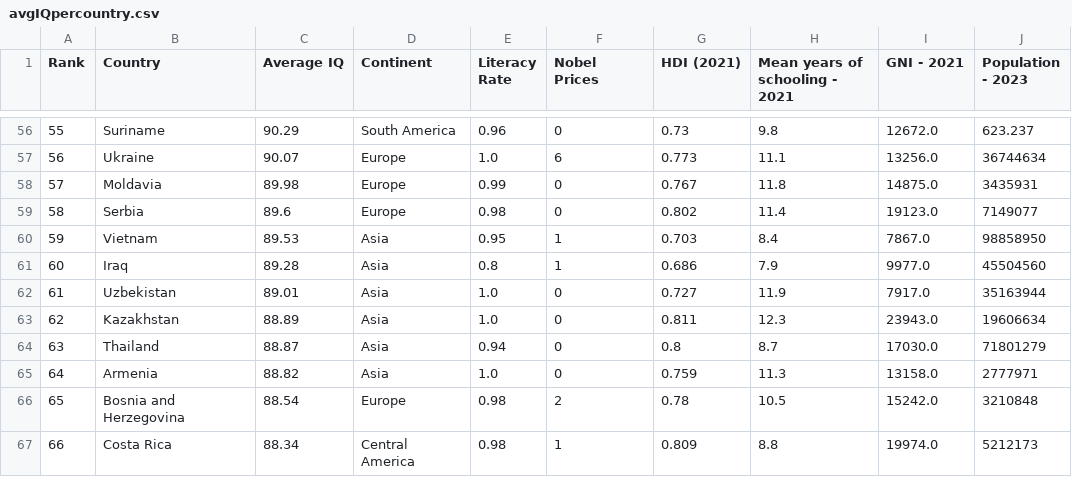
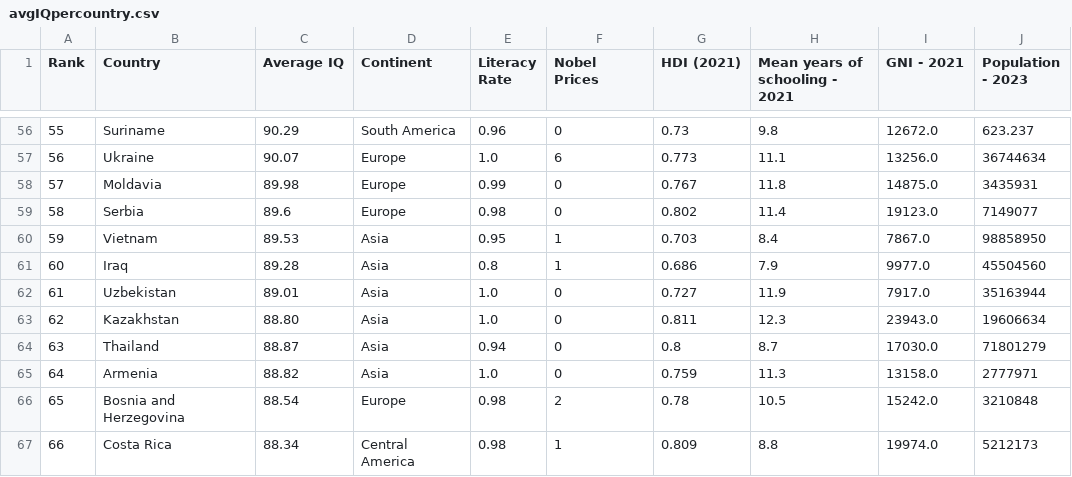
Before and after one commit to Arion2/PythonAdv, a CSV file: Lesson14/avgIQpercountry.csv, drawn as a sheet; only a part is shown, gaps mark what is left out.

```diff
--- a/Lesson14/avgIQpercountry.csv
+++ b/Lesson14/avgIQpercountry.csv
@@ -62,3 +62,3 @@ Rank,Country,Average IQ,Continent,Literacy Rate,Nobel Prices,HDI (2021),Mean yea
 61,Uzbekistan,89.01,Asia,1.0,0,0.727,11.9,7917.0,35163944
-62,Kazakhstan,88.89,Asia,1.0,0,0.811,12.3,23943.0,19606634
+62,Kazakhstan,88.80,Asia,1.0,0,0.811,12.3,23943.0,19606634
 63,Thailand,88.87,Asia,0.94,0,0.8,8.7,17030.0,71801279
```
Also changed, not shown: 1 other file.
